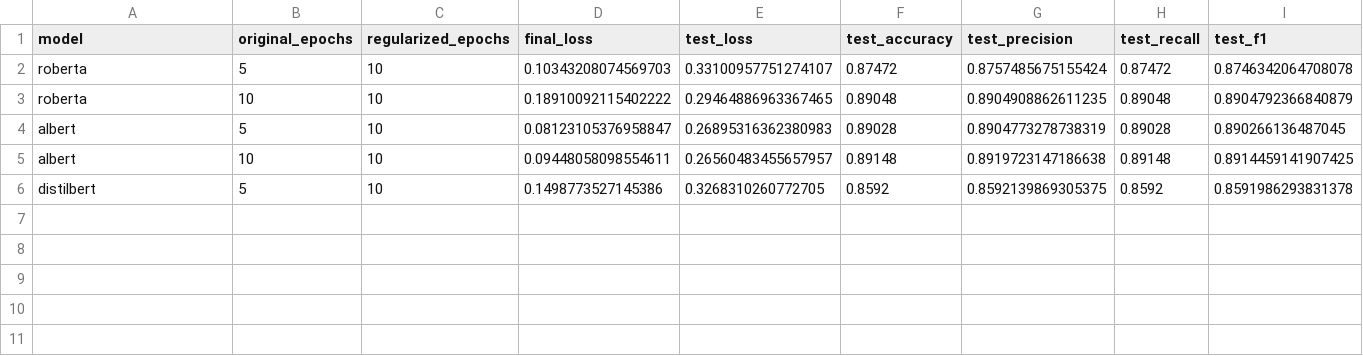
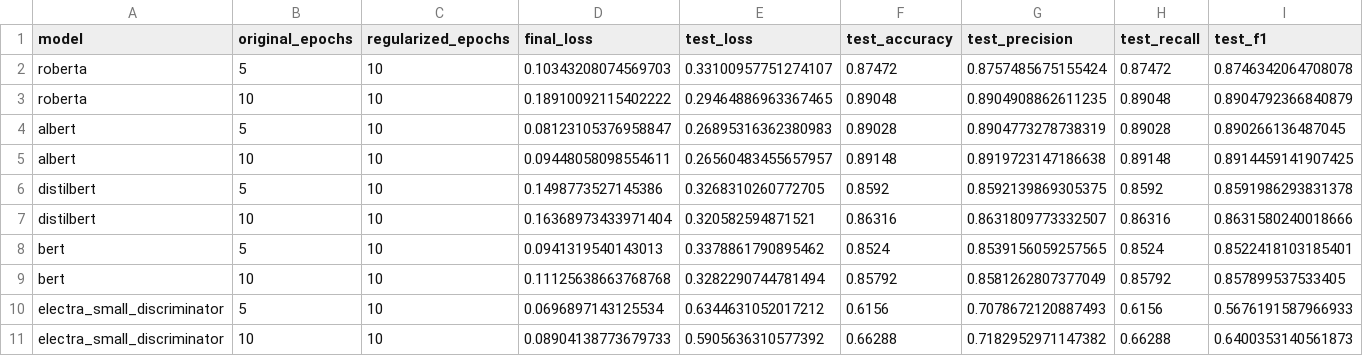
Before and after one commit to p10rahulm/causal-vs-correlated-classification, a CSV file: outputs/imdb_sentiment_regularized/results_20240917_081010.csv, drawn as a sheet; the diff names each change by its address in the sheet, - before the commit and + after, or states it on an @@ line.

```diff
--- a/outputs/imdb_sentiment_regularized/results_20240917_081010.csv
+++ b/outputs/imdb_sentiment_regularized/results_20240917_081010.csv
+row 7: distilbert | 10 | 10 | 0.16368973433971404 | 0.320582594871521 | 0.86316 | 0.8631809773332507 | 0.86316 | 0.8631580240018666
+row 8: bert | 5 | 10 | 0.0941319540143013 | 0.3378861790895462 | 0.8524 | 0.8539156059257565 | 0.8524 | 0.8522418103185401
+row 9: bert | 10 | 10 | 0.11125638663768768 | 0.3282290744781494 | 0.85792 | 0.8581262807377049 | 0.85792 | 0.857899537533405
+row 10: electra_small_discriminator | 5 | 10 | 0.0696897143125534 | 0.6344631052017212 | 0.6156 | 0.7078672120887493 | 0.6156 | 0.5676191587966933
+row 11: electra_small_discriminator | 10 | 10 | 0.08904138773679733 | 0.5905636310577392 | 0.66288 | 0.7182952971147382 | 0.66288 | 0.6400353140561873
```
Also changed, not shown: 24 other files.
